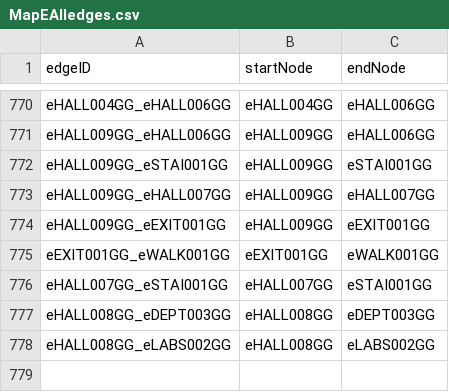
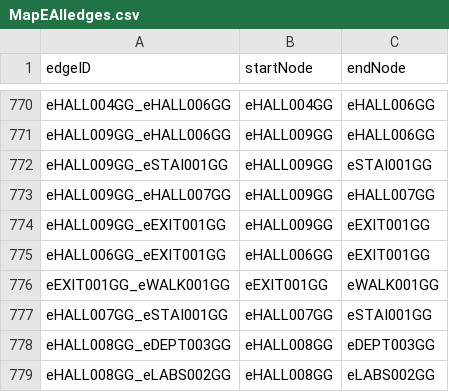
Before and after one commit to aburke921/CS3733-D21-Team-E-Prototype2, a CSV file: CSVs/MapEAlledges.csv, drawn as a sheet; only a part is shown, gaps mark what is left out; the diff names each change by its address in the sheet, - before the commit and + after, or states it on an @@ line.

Commit message:
Add missing edge

```diff
--- a/CSVs/MapEAlledges.csv
+++ b/CSVs/MapEAlledges.csv
+row 775: eHALL006GG_eEXIT001GG | eHALL006GG | eEXIT001GG
```
